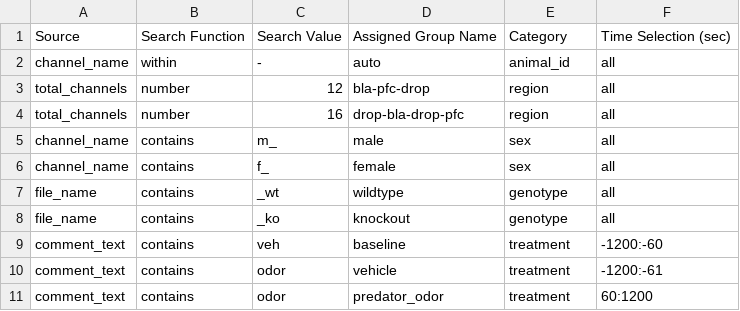
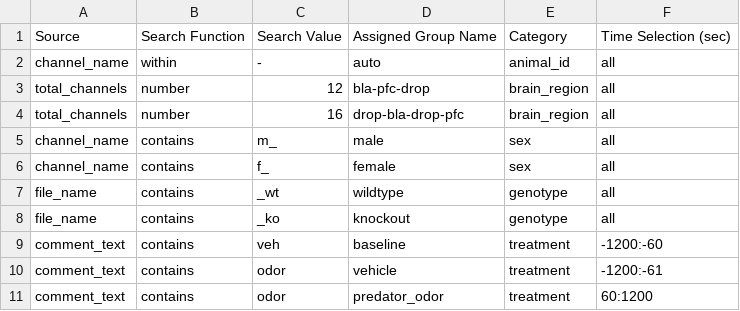
Before and after one commit to SAKEverse/sake, a CSV file: sakeplan/example_data/default_table_data.csv, drawn as a sheet.

Commit message:
fix brain region column name
matching between user displayed table and df column generated by backend

```diff
--- a/sakeplan/example_data/default_table_data.csv
+++ b/sakeplan/example_data/default_table_data.csv
@@ -2,4 +2,4 @@
 channel_name,within,-,auto,animal_id,all
-total_channels,number,12,bla-pfc-drop,region,all
-total_channels,number,16,drop-bla-drop-pfc,region,all
+total_channels,number,12,bla-pfc-drop,brain_region,all
+total_channels,number,16,drop-bla-drop-pfc,brain_region,all
 channel_name,contains,m_,male,sex,all
```
